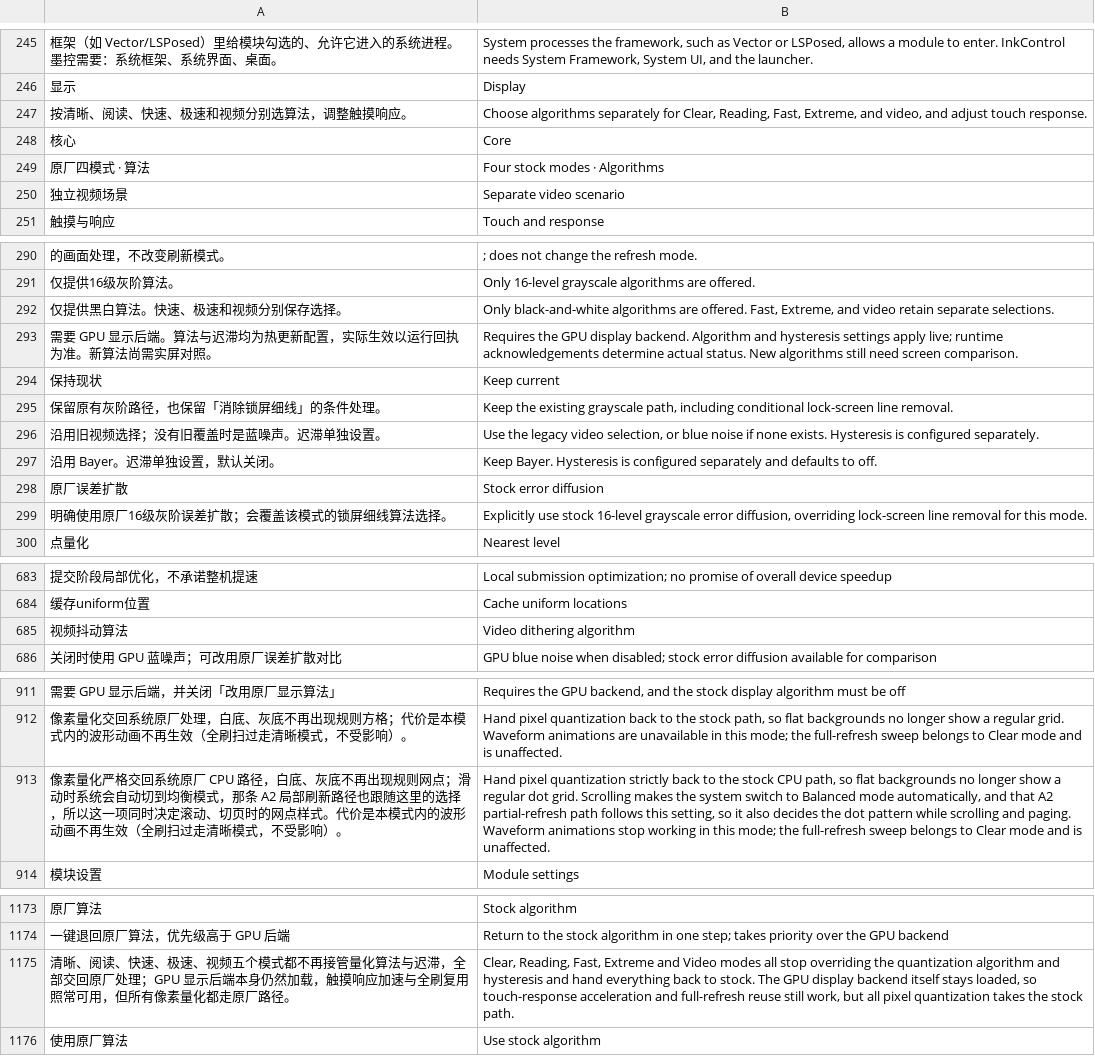
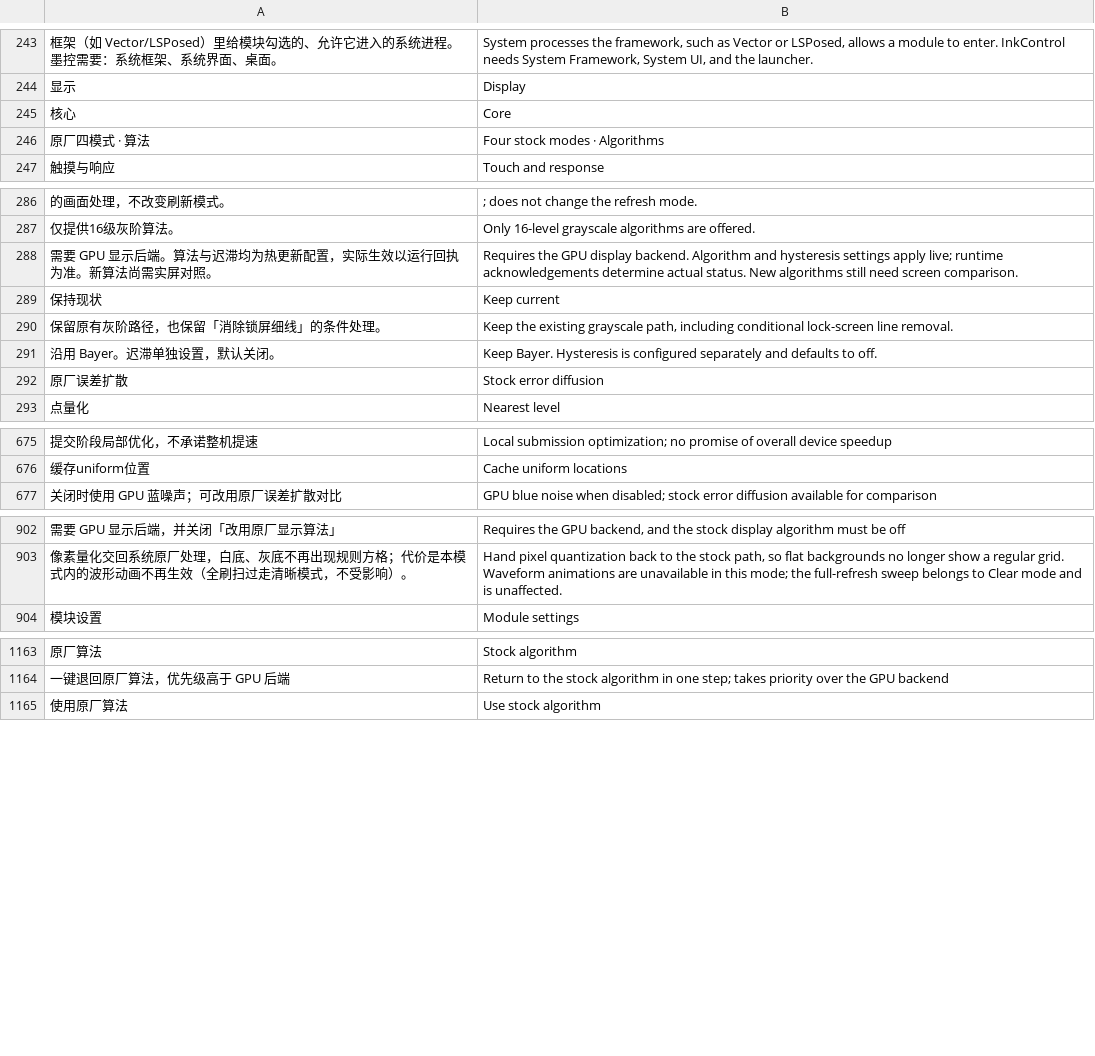
Before and after one commit to wzp100/InkControl, a TSV file: assets/i18n/en.tsv, drawn as a sheet; only a part is shown, gaps mark what is left out; removed rows and columns are numbered as before the commit, all else as after; the diff covers the shown part only; the diff names each change by its address in the sheet, - before the commit and + after, or states it on an @@ line.

```diff
--- a/assets/i18n/en.tsv
+++ b/assets/i18n/en.tsv
-row 247: 按清晰、阅读、快速、极速和视频分别选算法，调整触摸响应。 | Choose algorithms separately for Clear, Reading, Fast, Extreme, and video, and adjust touch response.
-row 250: 独立视频场景 | Separate video scenario
-row 292: 仅提供黑白算法。快速、极速和视频分别保存选择。 | Only black-and-white algorithms are offered. Fast, Extreme, and video retain separate selections.
-row 296: 沿用旧视频选择；没有旧覆盖时是蓝噪声。迟滞单独设置。 | Use the legacy video selection, or blue noise if none exists. Hysteresis is configured separately.
-row 299: 明确使用原厂16级灰阶误差扩散；会覆盖该模式的锁屏细线算法选择。 | Explicitly use stock 16-level grayscale error diffusion, overriding lock-screen line removal for this mode.
-row 685: 视频抖动算法 | Video dithering algorithm
-row 913: 像素量化严格交回系统原厂 CPU 路径，白底、灰底不再出现规则网点；滑动时系统会自动切到均衡模式，那条 A2 局部刷新路径也跟随这里的选择，所以这一项同时决定滚动、切页时的网点样式。代价是本模式内的波形动画不再生效（全刷扫过走清晰模式，不受影响）。 | Hand pixel quantization strictly back to the stock CPU path, so flat backgrounds no longer show a regular dot grid. Scrolling makes the system switch to Balanced mode automatically, and that A2 partial-refresh path follows this setting, so it also decides the dot pattern while scrolling and paging. Waveform animations stop working in this mode; the full-refresh sweep belongs to Clear mode and is unaffected.
-row 1175: 清晰、阅读、快速、极速、视频五个模式都不再接管量化算法与迟滞，全部交回原厂处理；GPU 显示后端本身仍然加载，触摸响应加速与全刷复用照常可用，但所有像素量化都走原厂路径。 | Clear, Reading, Fast, Extreme and Video modes all stop overriding the quantization algorithm and hysteresis and hand everything back to stock. The GPU display backend itself stays loaded, so touch-response acceleration and full-refresh reuse still work, but all pixel quantization takes the stock path.
```
Also changed, not shown: 12 added rows, 3 removed rows and 2 edited cells elsewhere in this file, 28 other files.
